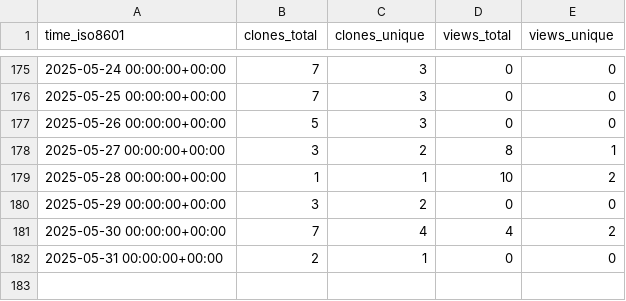
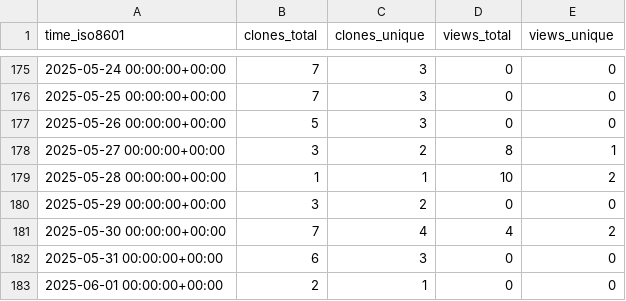
Before and after one commit to CBICA/spare_score, a CSV file: CBICA/spare_score/ghrs-data/views_clones_aggregate.csv, drawn as a sheet; only a part is shown, gaps mark what is left out.

```diff
--- a/CBICA/spare_score/ghrs-data/views_clones_aggregate.csv
+++ b/CBICA/spare_score/ghrs-data/views_clones_aggregate.csv
@@ -181,2 +181,3 @@ time_iso8601,clones_total,clones_unique,views_total,views_unique
 2025-05-30 00:00:00+00:00,7,4,4,2
-2025-05-31 00:00:00+00:00,2,1,0,0
+2025-05-31 00:00:00+00:00,6,3,0,0
+2025-06-01 00:00:00+00:00,2,1,0,0
```
Also changed, not shown: 1 other file.
